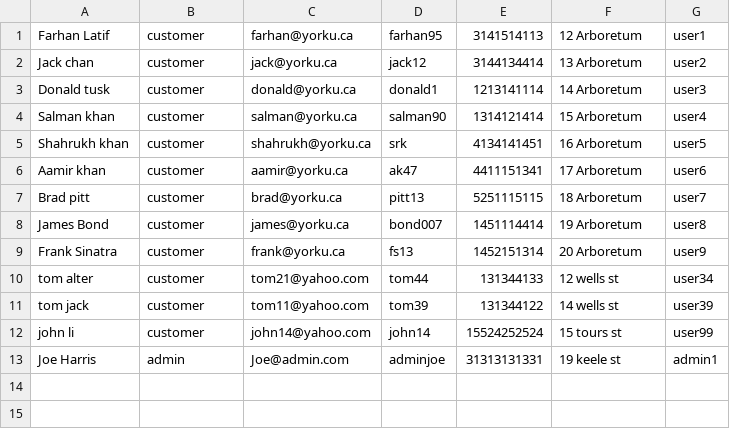
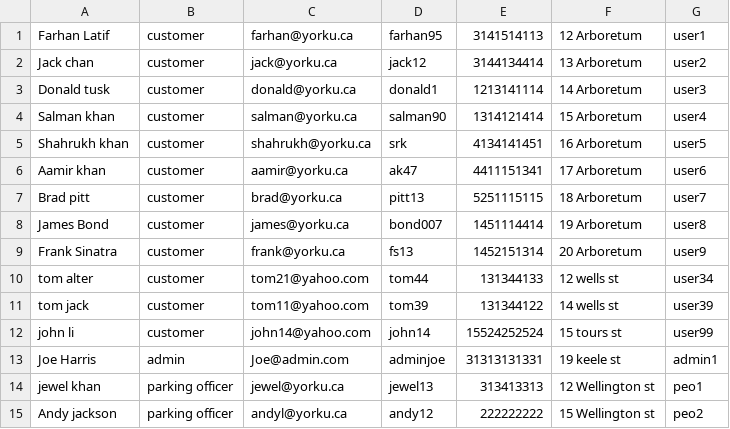
Before and after one commit to jisanRL/EECS-3311, a CSV file: eecs3311_proj/CSVs/database.csv, drawn as a sheet; the diff names each change by its address in the sheet, - before the commit and + after, or states it on an @@ line.

```diff
--- a/eecs3311_proj/CSVs/database.csv
+++ b/eecs3311_proj/CSVs/database.csv
+row 14: jewel khan | parking officer | jewel@yorku.ca | jewel13 | 313413313 | 12 Wellington st | peo1
+row 15: Andy jackson | parking officer | andyl@yorku.ca | andy12 | 222222222 | 15 Wellington st | peo2
```
Also changed, not shown: eecs3311_proj/CSVs/booking.csv, 2 other files.
